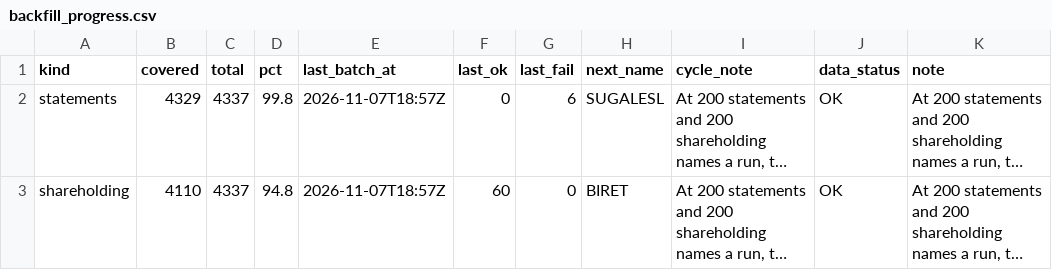
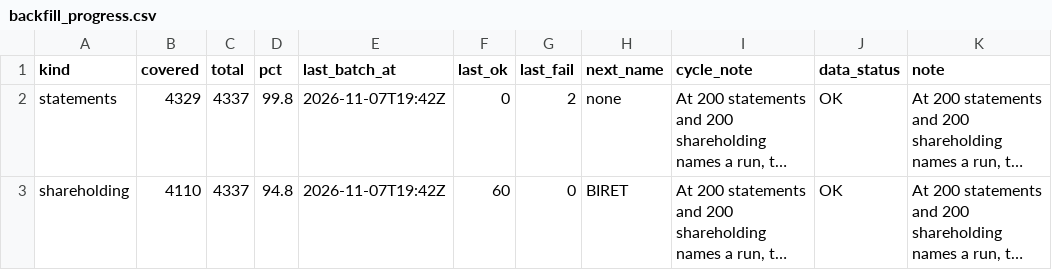
Before and after one commit to PatelNicknp/nicks-india-stock-desk, a CSV file: data/backfill_progress.csv, drawn as a sheet; only a part is shown; long unchanged cells end in …; the diff names each change by its address in the sheet, - before the commit and + after, or states it on an @@ line.

Commit message:
Backfill financials and shareholding 2026-11-07T19:42Z

```diff
--- a/data/backfill_progress.csv
+++ b/data/backfill_progress.csv
-E2:E3 (last_batch_at): 2026-11-07T18:57Z
+E2:E3 (last_batch_at): 2026-11-07T19:42Z
-G2 (last_fail): 6
+G2 (last_fail): 2
-H2 (next_name): SUGALESL
+H2 (next_name): none
```
Also changed, not shown: 1 other file.
